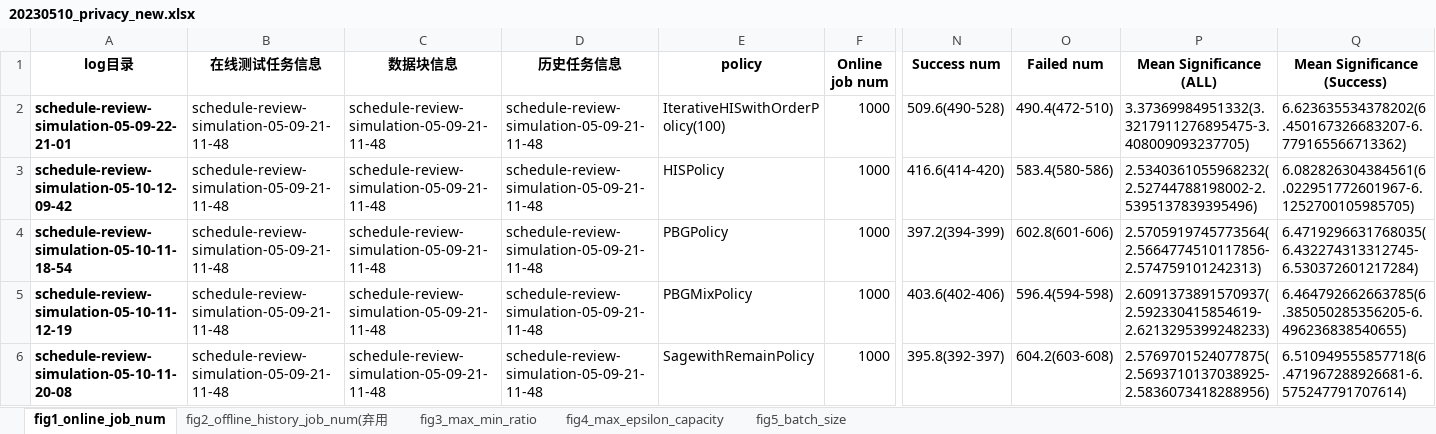
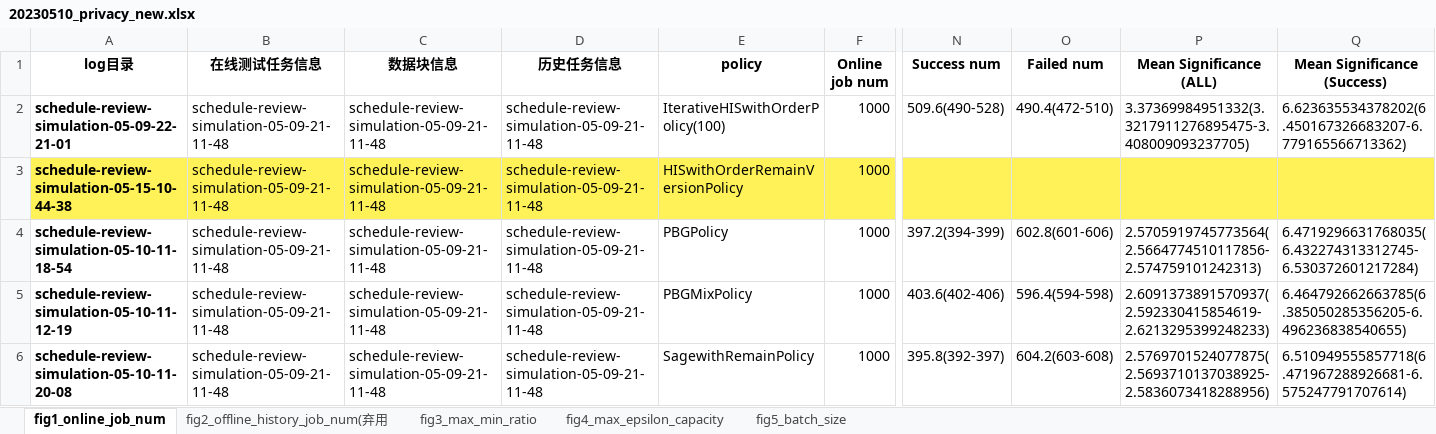
Before and after one commit to xlcbingo1999/HPBA, an Excel workbook: plots/20230510_privacy_new.xlsx, sheet fig1_online_job_num, drawn as a sheet; only a part is shown, gaps mark what is left out; values as stored, in another font and other column widths than the file's, no borders; the diff covers the shown part only; the diff names each change by its address in the sheet, - before the commit and + after, or states it on an @@ line.

```diff
--- a/plots/20230510_privacy_new.xlsx (sheet fig1_online_job_num)
+++ b/plots/20230510_privacy_new.xlsx (sheet fig1_online_job_num)
-A3 (log目录): schedule-review-simulation-05-10-12-09-42
+A3 (log目录): schedule-review-simulation-05-15-10-44-38
-A3:Q3 fill: none
+A3:Q3 fill: #FFF258
-E3 (policy): HISPolicy
+E3 (policy): HISwithOrderRemainVersionPolicy
-N3 (Success num): 416.6(414-420)
+N3 (Success num): (empty)
-O3 (Failed num): 583.4(580-586)
+O3 (Failed num): (empty)
-P3 (Mean Significance (ALL)): 2.5340361055968232(2.52744788198002-2.5395137839395496)
+P3 (Mean Significance (ALL)): (empty)
-Q3 (Mean Significance (Success)): 6.082826304384561(6.022951772601967-6.1252700105985705)
+Q3 (Mean Significance (Success)): (empty)
```
Also changed, not shown: 4 edited cells and cell formats elsewhere in this sheet, sheet fig4_max_epsilon_capacity, sheet fig3_max_min_ratio, 10 other files.
